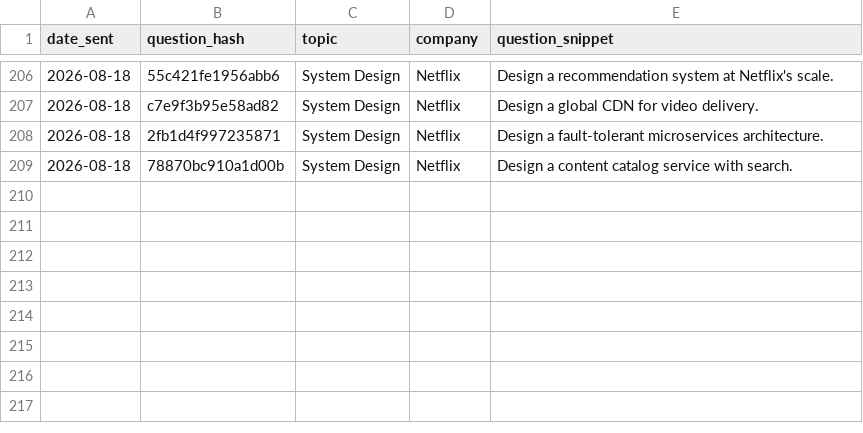
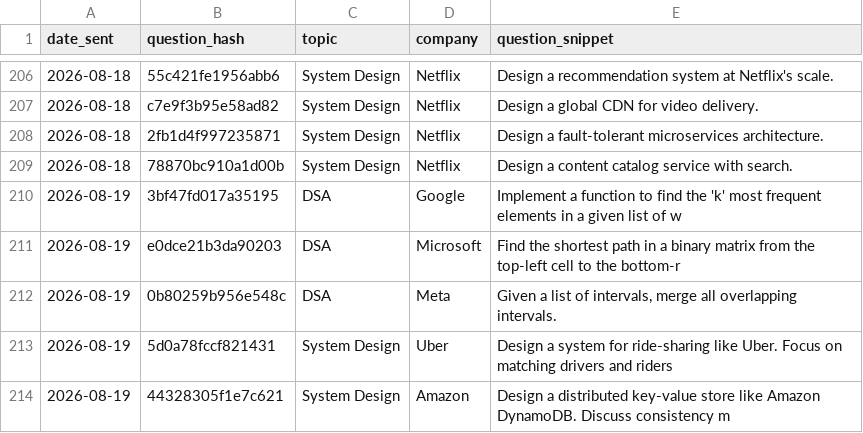
Before and after one commit to ayush95123/daily-iq, a CSV file: sent_log.csv, drawn as a sheet; only a part is shown, gaps mark what is left out.

```diff
--- a/sent_log.csv
+++ b/sent_log.csv
@@ -209 +209,6 @@ date_sent,question_hash,topic,company,question_snippet
 2026-08-18,78870bc910a1d00b,System Design,Netflix,Design a content catalog service with search.
+2026-08-19,3bf47fd017a35195,DSA,Google,Implement a function to find the 'k' most frequent elements in a given list of w
+2026-08-19,e0dce21b3da90203,DSA,Microsoft,Find the shortest path in a binary matrix from the top-left cell to the bottom-r
+2026-08-19,0b80259b956e548c,DSA,Meta,"Given a list of intervals, merge all overlapping intervals."
+2026-08-19,5d0a78fccf821431,System Design,Uber,Design a system for ride-sharing like Uber. Focus on matching drivers and riders
+2026-08-19,44328305f1e7c621,System Design,Amazon,Design a distributed key-value store like Amazon DynamoDB. Discuss consistency m
```
